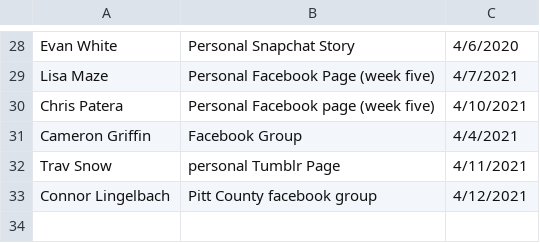
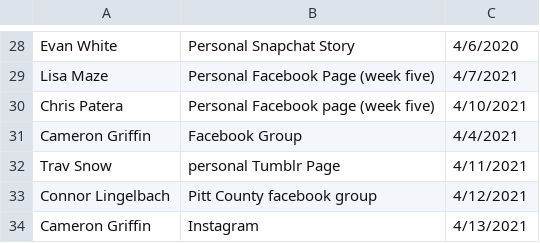
Before and after one commit to electricgull/findmyvaxnc, a CSV file: findmyvaxnc/docs/socialmedia.csv, drawn as a sheet; only a part is shown, gaps mark what is left out; the diff names each change by its address in the sheet, - before the commit and + after, or states it on an @@ line.

Commit message:
updated socialmedia, verified testing and vaccine locations. removed example location.

```diff
--- a/findmyvaxnc/docs/socialmedia.csv
+++ b/findmyvaxnc/docs/socialmedia.csv
+row 34: Cameron Griffin | Instagram | 4/13/2021
```
Also changed, not shown: findmyvaxnc/docs/locations.csv, findmyvaxnc/docs/testing.csv.
